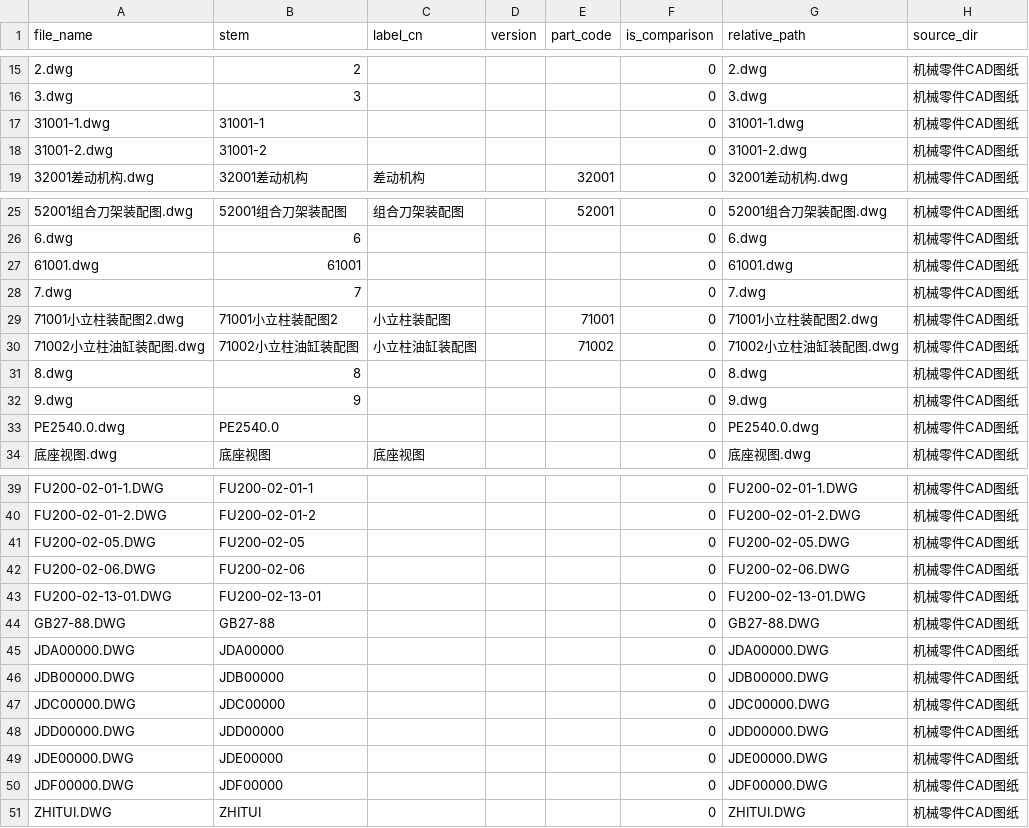
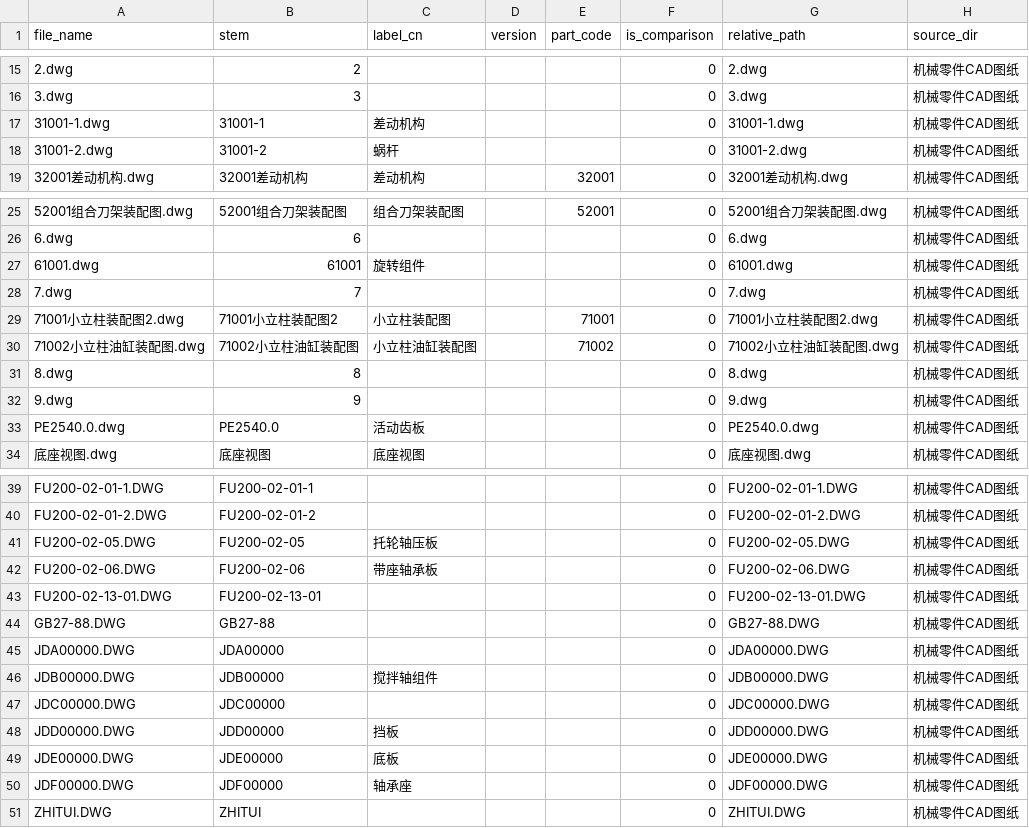
Before and after one commit to zensgit/cad-ml-platform, a CSV file: reports/MECH_4000_DWG_LABEL_MANIFEST_20260119.csv, drawn as a sheet; only a part is shown, gaps mark what is left out.

```diff
--- a/reports/MECH_4000_DWG_LABEL_MANIFEST_20260119.csv
+++ b/reports/MECH_4000_DWG_LABEL_MANIFEST_20260119.csv
@@ -16,4 +16,4 @@ file_name,stem,label_cn,version,part_code,is_comparison,relative_path,source_dir
 3.dwg,3,,,,0,3.dwg,机械零件CAD图纸
-31001-1.dwg,31001-1,,,,0,31001-1.dwg,机械零件CAD图纸
-31001-2.dwg,31001-2,,,,0,31001-2.dwg,机械零件CAD图纸
+31001-1.dwg,31001-1,差动机构,,,0,31001-1.dwg,机械零件CAD图纸
+31001-2.dwg,31001-2,蜗杆,,,0,31001-2.dwg,机械零件CAD图纸
 32001差动机构.dwg,32001差动机构,差动机构,,32001,0,32001差动机构.dwg,机械零件CAD图纸
@@ -26,3 +26,3 @@ file_name,stem,label_cn,version,part_code,is_comparison,relative_path,source_dir
 6.dwg,6,,,,0,6.dwg,机械零件CAD图纸
-61001.dwg,61001,,,,0,61001.dwg,机械零件CAD图纸
+61001.dwg,61001,旋转组件,,,0,61001.dwg,机械零件CAD图纸
 7.dwg,7,,,,0,7.dwg,机械零件CAD图纸
@@ -32,3 +32,3 @@ file_name,stem,label_cn,version,part_code,is_comparison,relative_path,source_dir
 9.dwg,9,,,,0,9.dwg,机械零件CAD图纸
-PE2540.0.dwg,PE2540.0,,,,0,PE2540.0.dwg,机械零件CAD图纸
+PE2540.0.dwg,PE2540.0,活动齿板,,,0,PE2540.0.dwg,机械零件CAD图纸
 底座视图.dwg,底座视图,底座视图,,,0,底座视图.dwg,机械零件CAD图纸
@@ -40,4 +40,4 @@ FU200-02-01-1.DWG,FU200-02-01-1,,,,0,FU200-02-01-1.DWG,机械零件CAD图纸
 FU200-02-01-2.DWG,FU200-02-01-2,,,,0,FU200-02-01-2.DWG,机械零件CAD图纸
-FU200-02-05.DWG,FU200-02-05,,,,0,FU200-02-05.DWG,机械零件CAD图纸
-FU200-02-06.DWG,FU200-02-06,,,,0,FU200-02-06.DWG,机械零件CAD图纸
+FU200-02-05.DWG,FU200-02-05,托轮轴压板,,,0,FU200-02-05.DWG,机械零件CAD图纸
+FU200-02-06.DWG,FU200-02-06,带座轴承板,,,0,FU200-02-06.DWG,机械零件CAD图纸
 FU200-02-13-01.DWG,FU200-02-13-01,,,,0,FU200-02-13-01.DWG,机械零件CAD图纸
@@ -45,7 +45,7 @@ GB27-88.DWG,GB27-88,,,,0,GB27-88.DWG,机械零件CAD图纸
 JDA00000.DWG,JDA00000,,,,0,JDA00000.DWG,机械零件CAD图纸
-JDB00000.DWG,JDB00000,,,,0,JDB00000.DWG,机械零件CAD图纸
+JDB00000.DWG,JDB00000,搅拌轴组件,,,0,JDB00000.DWG,机械零件CAD图纸
 JDC00000.DWG,JDC00000,,,,0,JDC00000.DWG,机械零件CAD图纸
-JDD00000.DWG,JDD00000,,,,0,JDD00000.DWG,机械零件CAD图纸
-JDE00000.DWG,JDE00000,,,,0,JDE00000.DWG,机械零件CAD图纸
-JDF00000.DWG,JDF00000,,,,0,JDF00000.DWG,机械零件CAD图纸
+JDD00000.DWG,JDD00000,挡板,,,0,JDD00000.DWG,机械零件CAD图纸
+JDE00000.DWG,JDE00000,底板,,,0,JDE00000.DWG,机械零件CAD图纸
+JDF00000.DWG,JDF00000,轴承座,,,0,JDF00000.DWG,机械零件CAD图纸
 ZHITUI.DWG,ZHITUI,,,,0,ZHITUI.DWG,机械零件CAD图纸
```
Also changed, not shown: reports/MECH_4000_DWG_UNLABELED_LABELS_TEMPLATE_20260119.csv, 10 other files.
